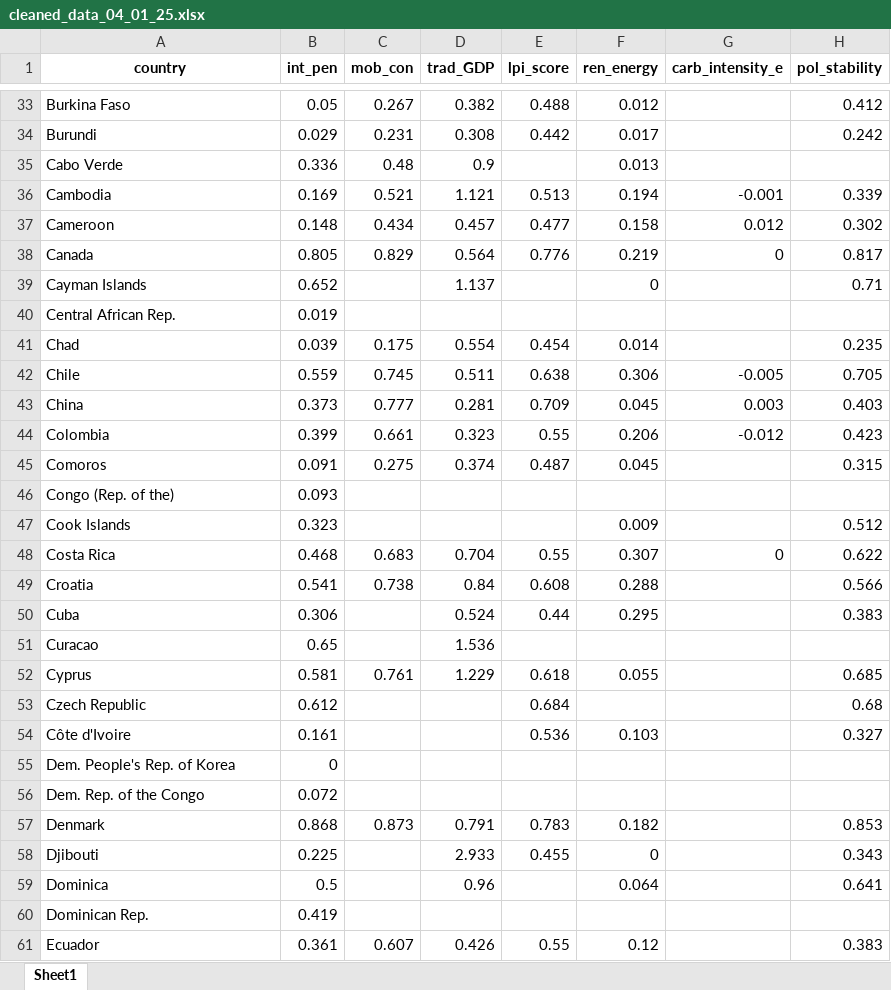
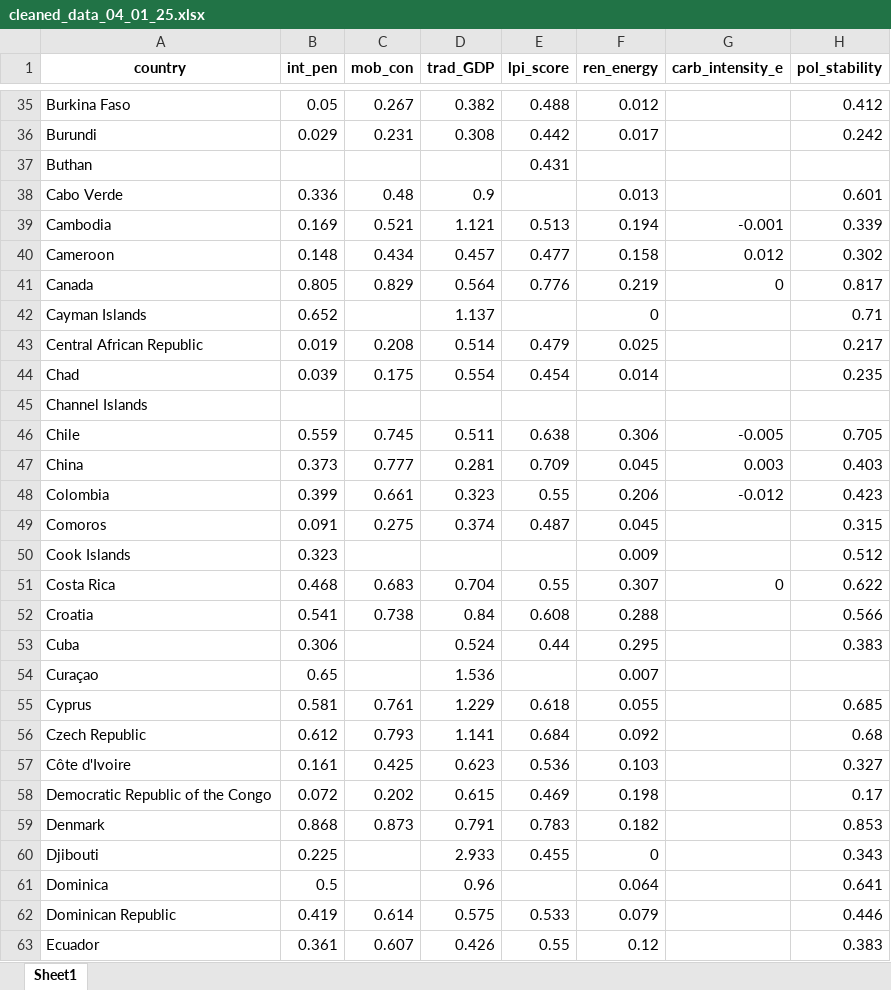
Before and after one commit to SantiagoTaborga/3_25_africa_readiness, an Excel workbook: cleaned_data_04_01_25.xlsx, sheet Sheet1, drawn as a sheet; only a part is shown, gaps mark what is left out; values as stored, in another font and other column widths than the file's, no borders; removed rows and columns are numbered as before the commit, all else as after; the diff covers the shown part only; the diff names each change by its address in the sheet, - before the commit and + after, or states it on an @@ line.

```diff
--- a/cleaned_data_04_01_25.xlsx (sheet Sheet1)
+++ b/cleaned_data_04_01_25.xlsx (sheet Sheet1)
@@ row 323 moved to row 37: Buthan @@
-H38 (pol_stability): (empty)
+H38 (pol_stability): 0.601
-row 40: Central African Rep. | 0.019
+row 43: Central African Republic | 0.019 | 0.208 | 0.514 | 0.479 | 0.025 |  | 0.217
@@ row 252 moved to row 45: Channel Islands @@
-row 46: Congo (Rep. of the) | 0.093
-A54 (country): Curacao
+A54 (country): Curaçao
-F54 (ren_energy): (empty)
+F54 (ren_energy): 0.007
-C56 (mob_con): (empty)
+C56 (mob_con): 0.793
-D56 (trad_GDP): (empty)
+D56 (trad_GDP): 1.141
-F56 (ren_energy): (empty)
+F56 (ren_energy): 0.092
-C57 (mob_con): (empty)
+C57 (mob_con): 0.425
-D57 (trad_GDP): (empty)
+D57 (trad_GDP): 0.623
-row 55: Dem. People's Rep. of Korea | 0
-row 56: Dem. Rep. of the Congo | 0.072
+row 58: Democratic Republic of the Congo | 0.072 | 0.202 | 0.615 | 0.469 | 0.198 |  | 0.17
-row 60: Dominican Rep. | 0.419
+row 62: Dominican Republic | 0.419 | 0.614 | 0.575 | 0.533 | 0.079 |  | 0.446
```
Also changed, not shown: 16 added rows, 182 removed rows, 8 moved rows and 50 edited cells elsewhere in this sheet.
